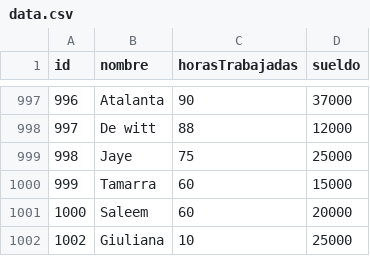
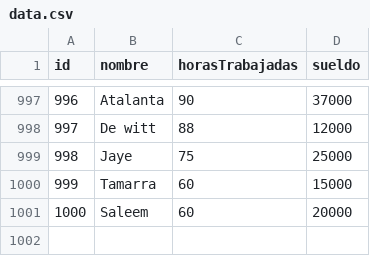
Before and after one commit to nahuelcisa/Programacion1, a CSV file: TP3/Win_64/data.csv, drawn as a sheet; only a part is shown, gaps mark what is left out.

```diff
--- a/TP3/Win_64/data.csv
+++ b/TP3/Win_64/data.csv
@@ -1001,2 +1001 @@ id,nombre,horasTrabajadas,sueldo
 1000,Saleem,60,20000
-1002,Giuliana,10,25000
```
Also changed, not shown: 11 other files.
